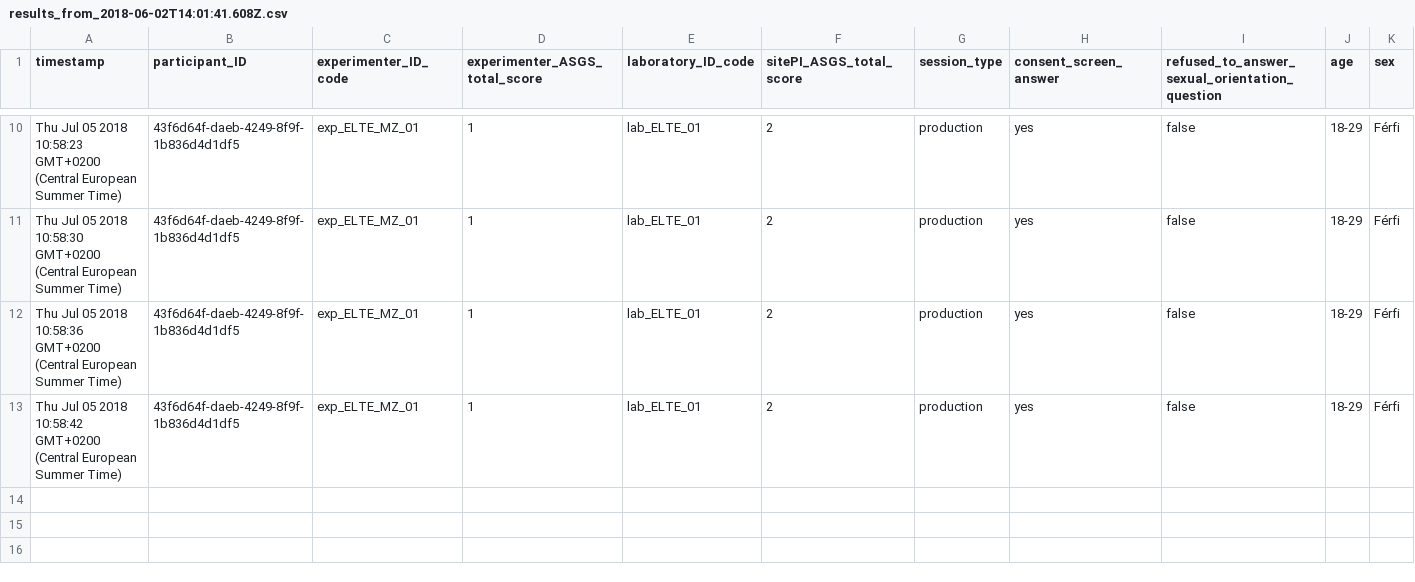
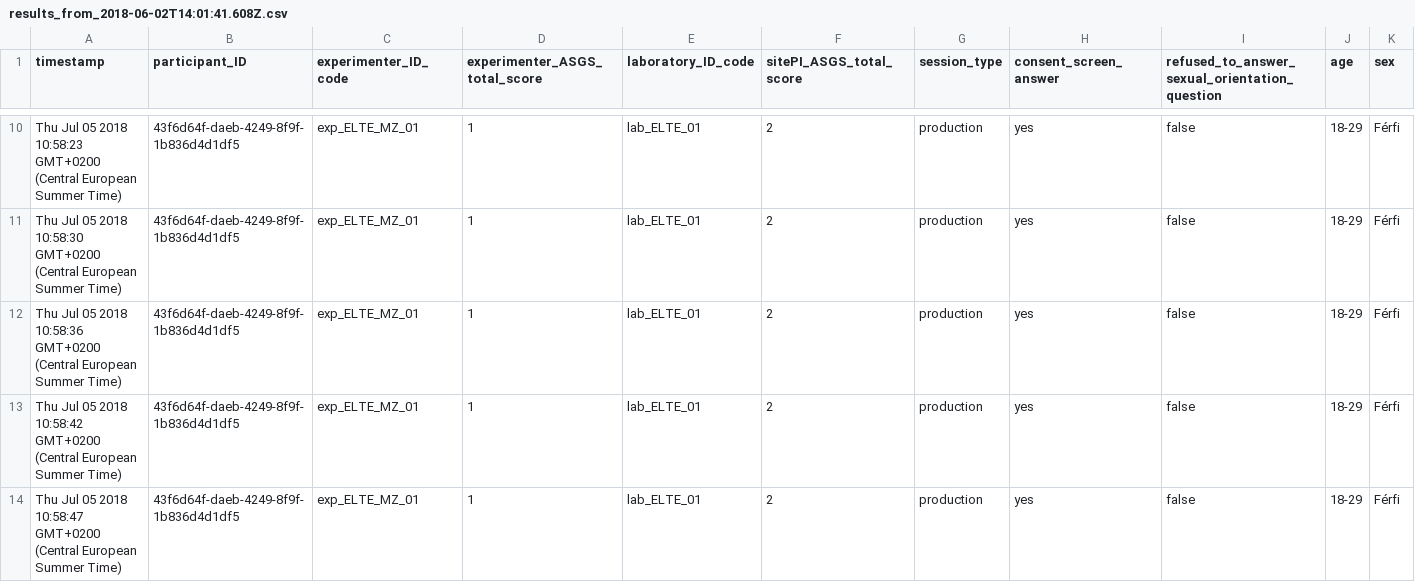
Before and after one commit to kekecsz/transparent-psi-results, a CSV file: results_from_2018-06-02T14:01:41.608Z.csv, drawn as a sheet; only a part is shown, gaps mark what is left out; rows hold the shown columns only; the diff names each change by its address in the sheet, - before the commit and + after, or states it on an @@ line.

Commit message:
data received

```diff
--- a/results_from_2018-06-02T14:01:41.608Z.csv
+++ b/results_from_2018-06-02T14:01:41.608Z.csv
+row 14: Thu Jul 05 2018 10:58:47 GMT+0200 (Central European Summer Time) | 43f6d64f-daeb-4249-8f9f-1b836d4d1df5 | exp_ELTE_MZ_01 | 1 | lab_ELTE_01 | 2 | production | yes | false | 18-29 | Férfi
```
